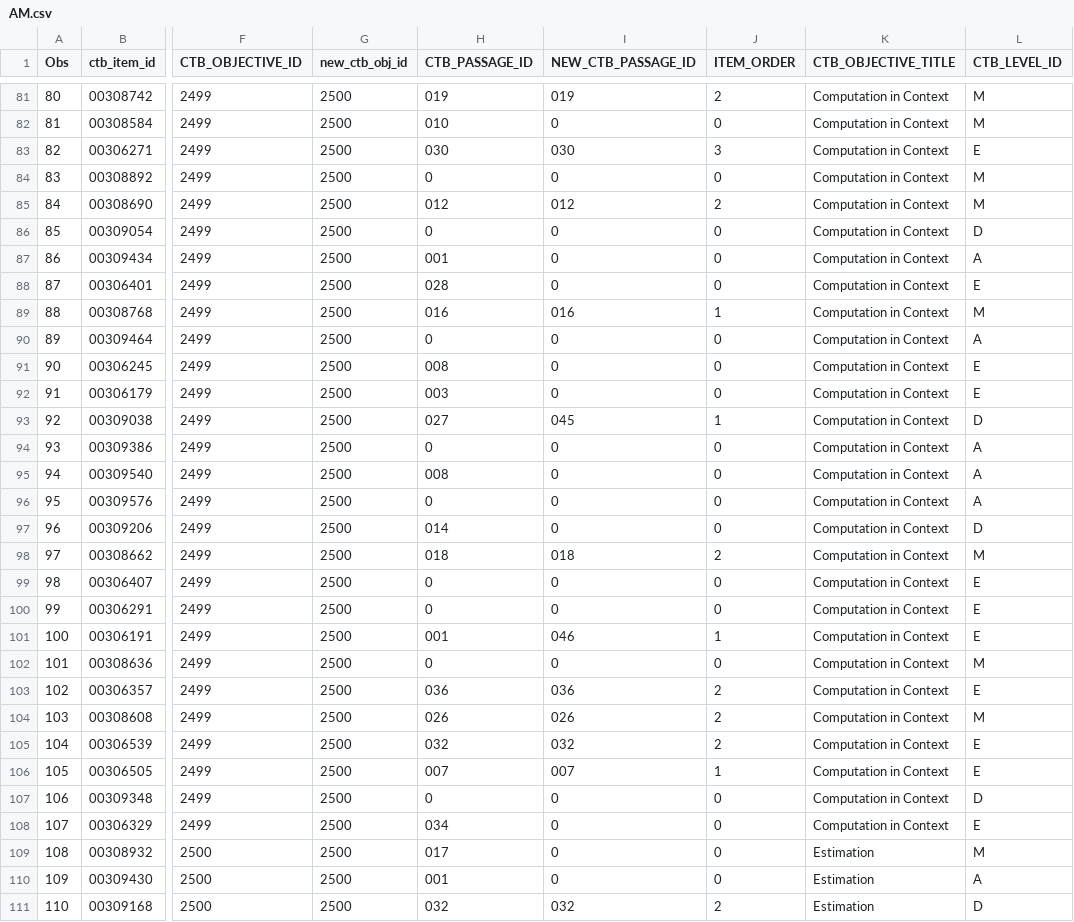
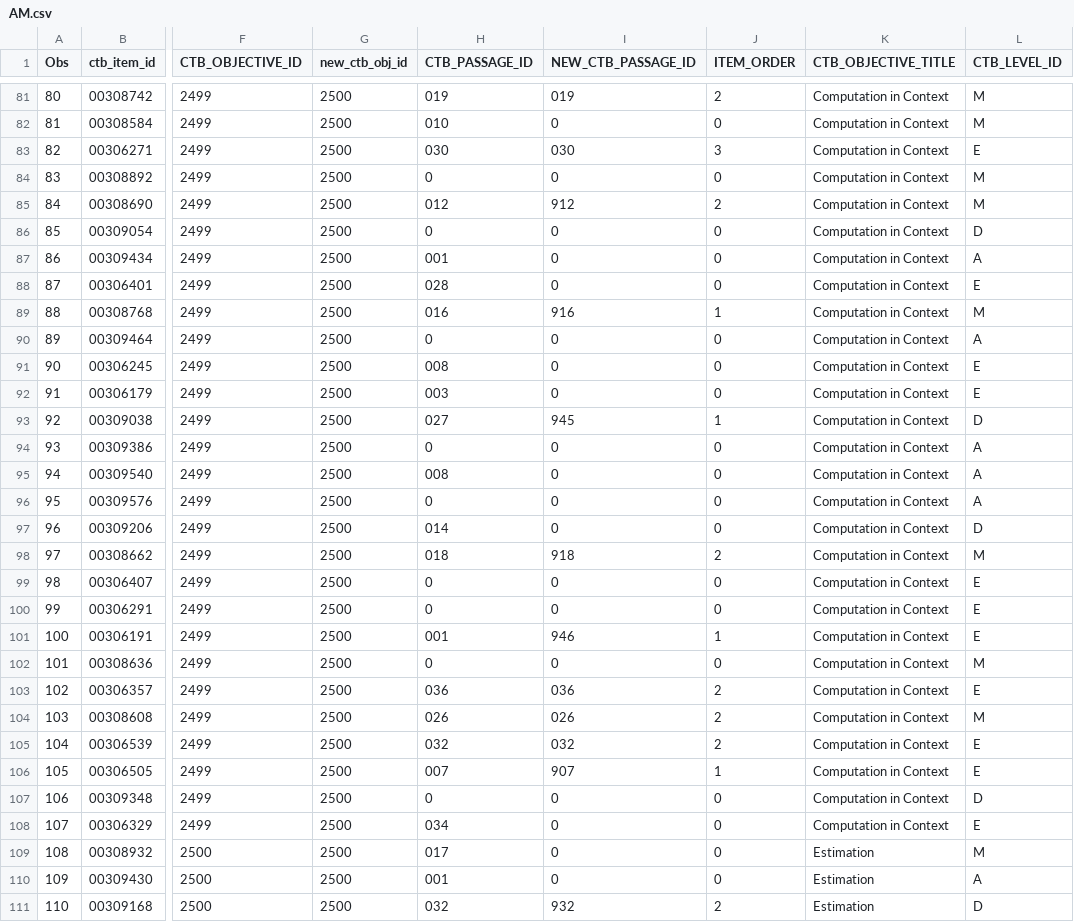
Before and after one commit to lipikabeswal/GIT-TDC, a CSV file: application-tdc/catsrc/data/AM.csv, drawn as a sheet; only a part is shown, gaps mark what is left out; the diff covers the shown part only; the diff names each change by its address in the sheet, - before the commit and + after, or states it on an @@ line.

```diff
--- a/application-tdc/catsrc/data/AM.csv
+++ b/application-tdc/catsrc/data/AM.csv
-I85 (NEW_CTB_PASSAGE_ID): 012
+I85 (NEW_CTB_PASSAGE_ID): 912
-I89 (NEW_CTB_PASSAGE_ID): 016
+I89 (NEW_CTB_PASSAGE_ID): 916
-I93 (NEW_CTB_PASSAGE_ID): 045
+I93 (NEW_CTB_PASSAGE_ID): 945
-I98 (NEW_CTB_PASSAGE_ID): 018
+I98 (NEW_CTB_PASSAGE_ID): 918
-I101 (NEW_CTB_PASSAGE_ID): 046
+I101 (NEW_CTB_PASSAGE_ID): 946
-I106 (NEW_CTB_PASSAGE_ID): 007
+I106 (NEW_CTB_PASSAGE_ID): 907
-I111 (NEW_CTB_PASSAGE_ID): 032
+I111 (NEW_CTB_PASSAGE_ID): 932
```
Also changed, not shown: 45 edited cells elsewhere in this file, application-tdc/catsrc/data/AM-Lvl-Obj-Cuts.csv, application-tdc/catsrc/data/LA.csv, 5 other files.
